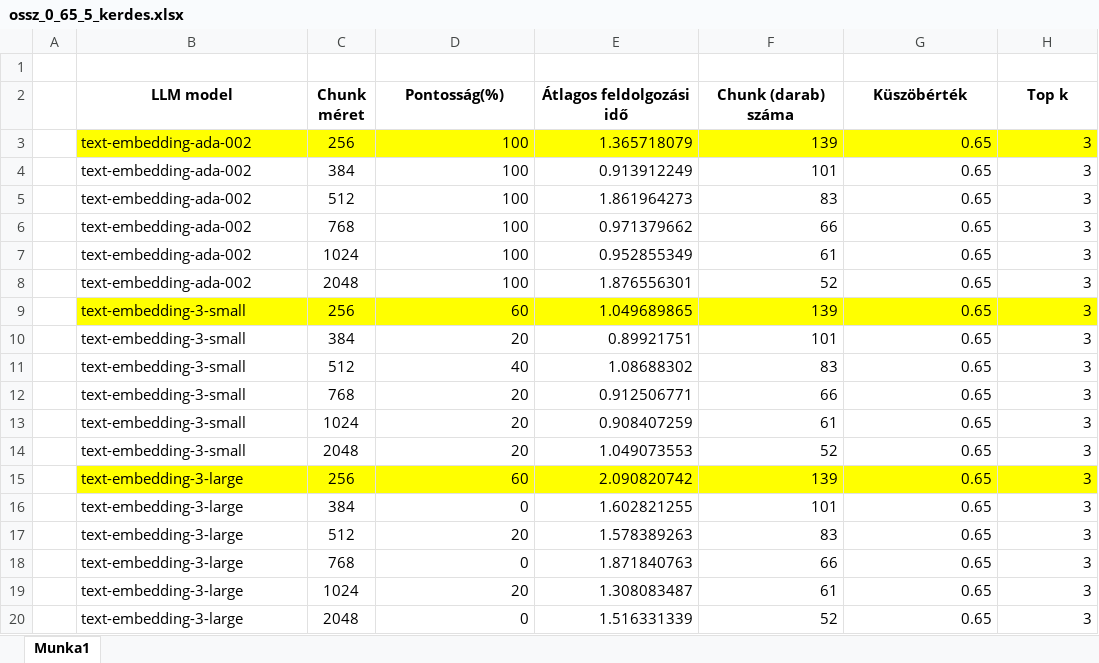
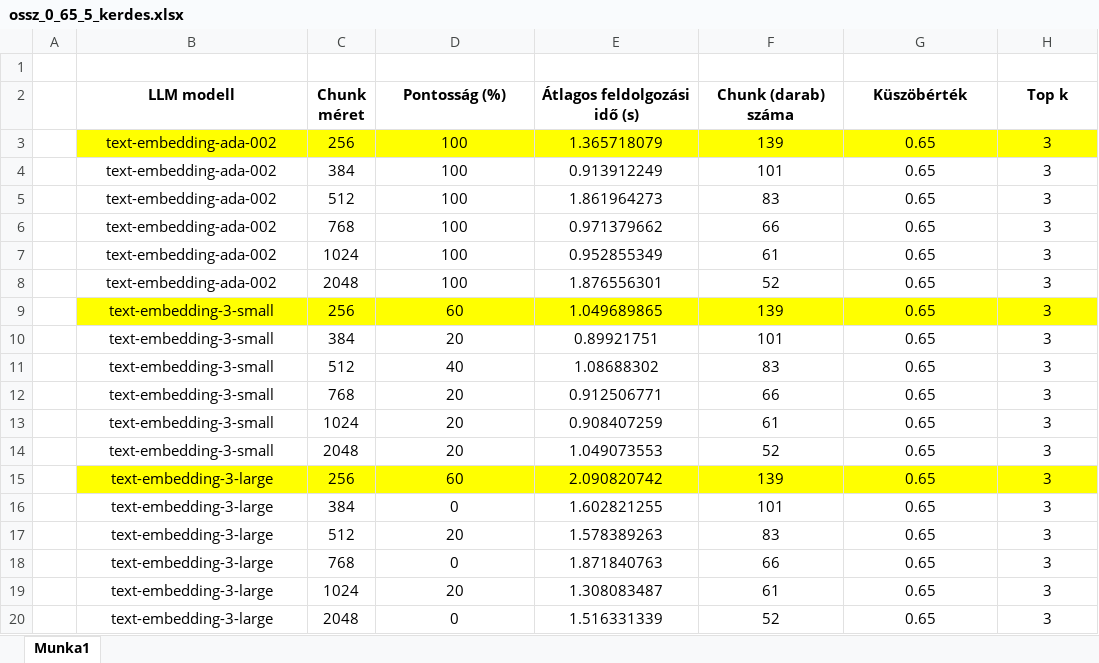
Before and after one commit to kriszta99/flask-chatbot, an Excel workbook: chunkSizeTesting/ossz_0_65_5_kerdes.xlsx, sheet Munka1, drawn as a sheet; values as stored, in another font and other column widths than the file's, no borders; the diff names each change by its address in the sheet, - before the commit and + after, or states it on an @@ line.

```diff
--- a/chunkSizeTesting/ossz_0_65_5_kerdes.xlsx (sheet Munka1)
+++ b/chunkSizeTesting/ossz_0_65_5_kerdes.xlsx (sheet Munka1)
-B2: LLM model
+B2: LLM modell
-D2: Pontosság(%)
+D2: Pontosság (%)
-E2: Átlagos feldolgozási idő
+E2: Átlagos feldolgozási idő (s)
-B3:B20 alignment: left
+B3:B20 alignment: center
-D3:H20 alignment: right
+D3:H20 alignment: center
```
Also changed, not shown: chunkSizeTesting/osszesitett_ada_teszteles_top_10.xlsx, chunkSizeTesting/results_ada_0_82_threshold_topk_10.xlsx, 7 other files.
